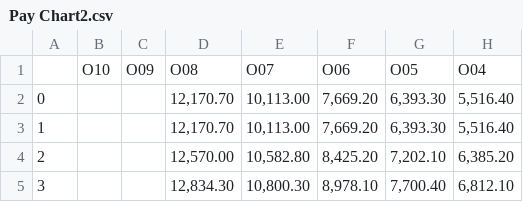
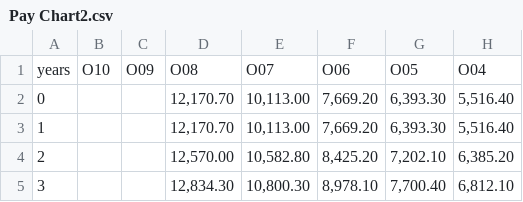
Before and after one commit to mymilmoney/calculators, a CSV file: Pay Chart2.csv, drawn as a sheet; only a part is shown; the diff names each change by its address in the sheet, - before the commit and + after, or states it on an @@ line.

Commit message:
Update Pay Chart2.csv

```diff
--- a/Pay Chart2.csv
+++ b/Pay Chart2.csv
-A1: (empty)
+A1: years
```
